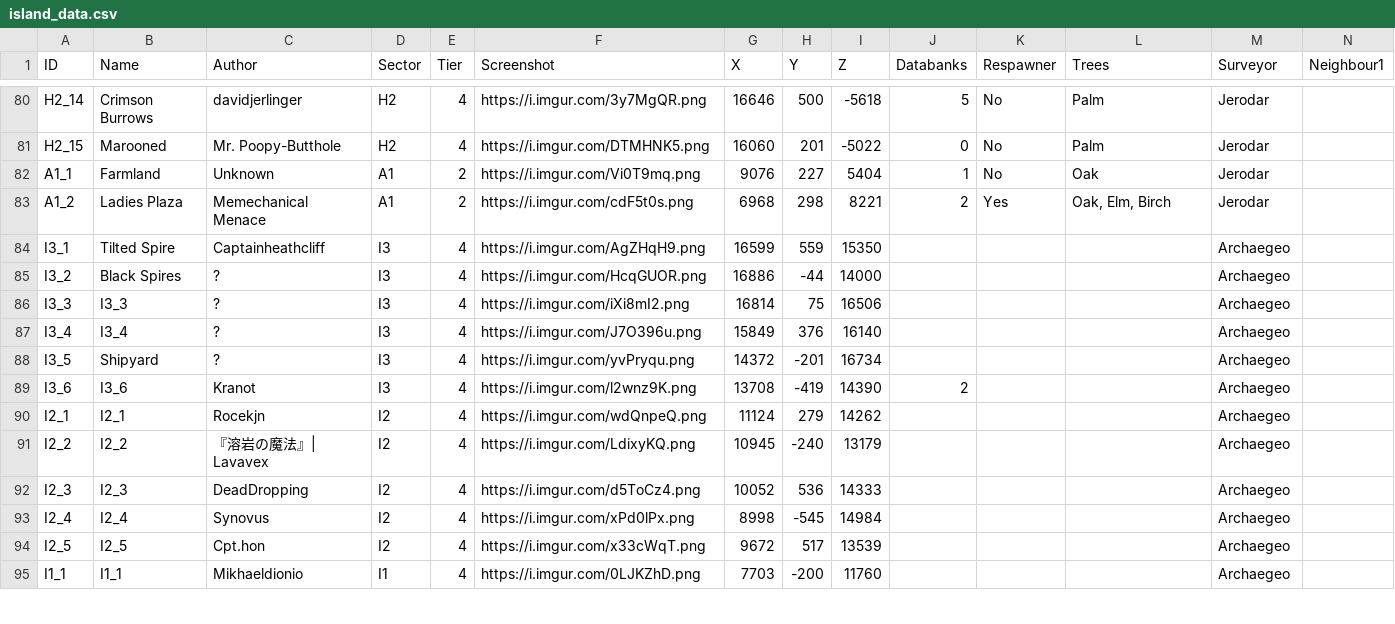
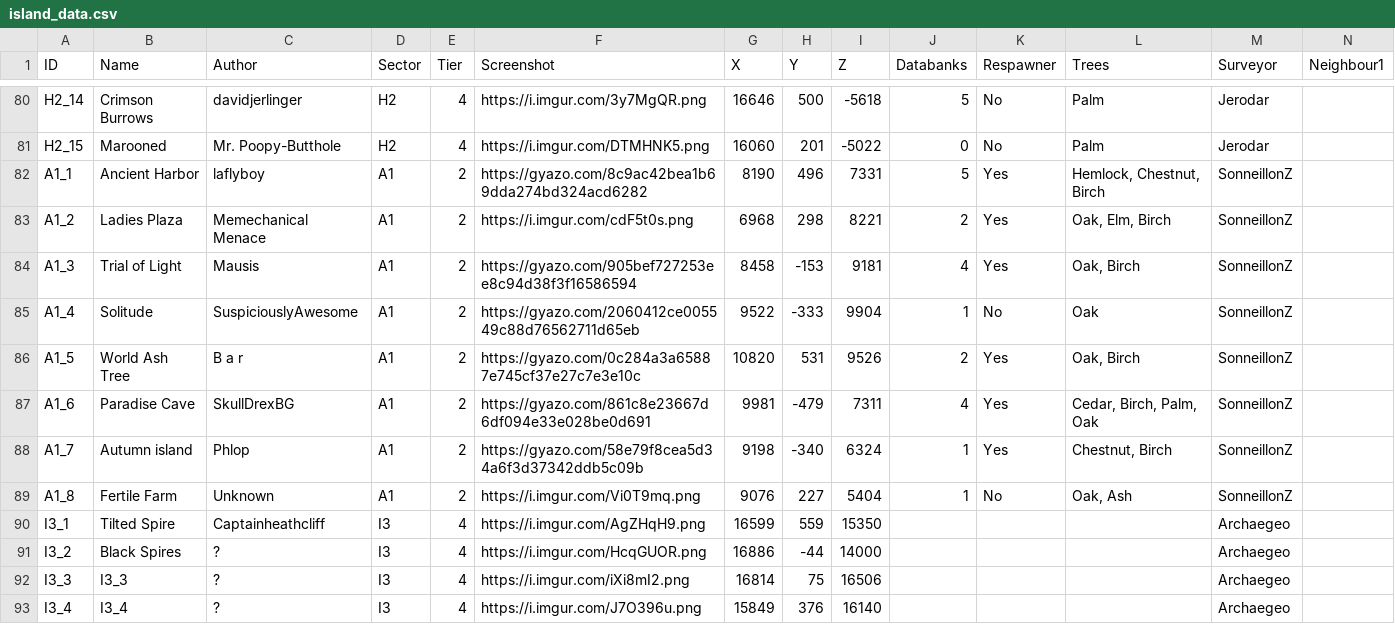
Before and after one commit to Jerodar/WAMap, a CSV file: data/1/island_data.csv, drawn as a sheet; only a part is shown, gaps mark what is left out; the shorter side is filled out with more unchanged rows; rows hold the shown columns only; the diff names each change by its address in the sheet, - before the commit and + after, or states it on an @@ line.

Commit message:
Added A1 islands.

```diff
--- a/data/1/island_data.csv
+++ b/data/1/island_data.csv
-B82 (Name): Farmland
+B82 (Name): Ancient Harbor
-C82 (Author): Unknown
+C82 (Author): laflyboy
-F82 (Screenshot): https://i.imgur.com/Vi0T9mq.png
+F82 (Screenshot): https://gyazo.com/8c9ac42bea1b69dda274bd324acd6282
-G82 (X): 9076
+G82 (X): 8190
-H82 (Y): 227
+H82 (Y): 496
-I82 (Z): 5404
+I82 (Z): 7331
-J82 (Databanks): 1
+J82 (Databanks): 5
-K82 (Respawner): No
+K82 (Respawner): Yes
-L82 (Trees): Oak
+L82 (Trees): Hemlock, Chestnut, Birch
-M82:M83 (Surveyor): Jerodar
+M82:M83 (Surveyor): SonneillonZ
+row 84: A1_3 | Trial of Light | Mausis | A1 | 2 | https://gyazo.com/905bef727253ee8c94d38f3f16586594 | 8458 | -153 | 9181 | 4 | Yes | Oak, Birch | SonneillonZ
+row 85: A1_4 | Solitude | SuspiciouslyAwesome | A1 | 2 | https://gyazo.com/2060412ce005549c88d76562711d65eb | 9522 | -333 | 9904 | 1 | No | Oak | SonneillonZ
+row 86: A1_5 | World Ash Tree | B a r | A1 | 2 | https://gyazo.com/0c284a3a65887e745cf37e27c7e3e10c | 10820 | 531 | 9526 | 2 | Yes | Oak, Birch | SonneillonZ
+row 87: A1_6 | Paradise Cave | SkullDrexBG | A1 | 2 | https://gyazo.com/861c8e23667d6df094e33e028be0d691 | 9981 | -479 | 7311 | 4 | Yes | Cedar, Birch, Palm, Oak | SonneillonZ
+row 88: A1_7 | Autumn island | Phlop | A1 | 2 | https://gyazo.com/58e79f8cea5d34a6f3d37342ddb5c09b | 9198 | -340 | 6324 | 1 | Yes | Chestnut, Birch | SonneillonZ
+row 89: A1_8 | Fertile Farm | Unknown | A1 | 2 | https://i.imgur.com/Vi0T9mq.png | 9076 | 227 | 5404 | 1 | No | Oak, Ash | SonneillonZ
```
Also changed, not shown: 24 other files.
